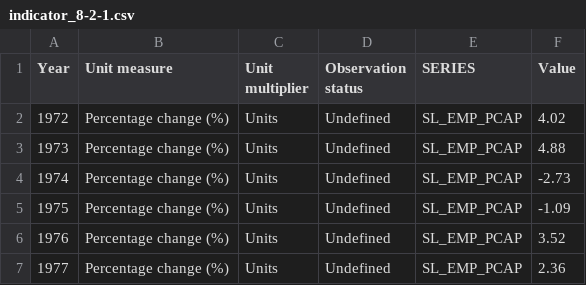
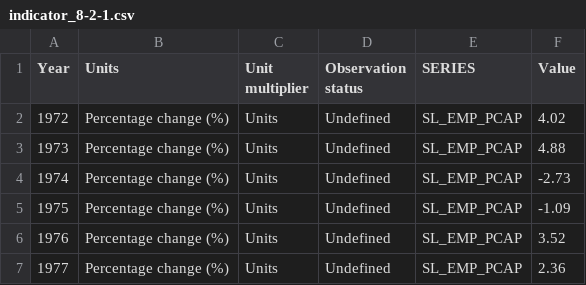
Before and after one commit to LucyGwilliamAdmin/sdg-sdmx-data, a CSV file: data/indicator_8-2-1.csv, drawn as a sheet; only a part is shown.

Commit message:
Update indicator_8-2-1.csv

```diff
--- a/data/indicator_8-2-1.csv
+++ b/data/indicator_8-2-1.csv
@@ -1,2 +1,2 @@
-Year,Unit measure,Unit multiplier,Observation status,SERIES,Value
+Year,Units,Unit multiplier,Observation status,SERIES,Value
 1972,Percentage change (%),Units,Undefined,SL_EMP_PCAP,4.02
```
